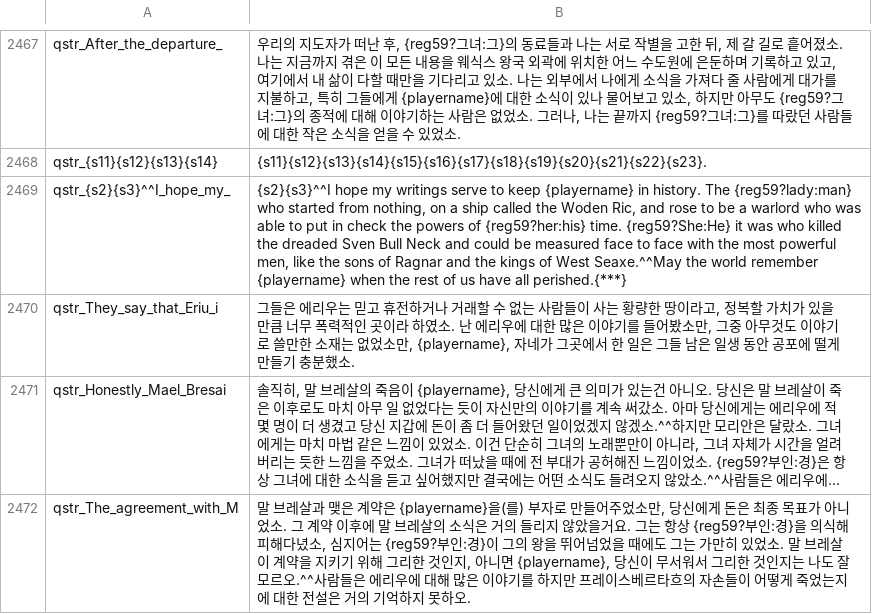
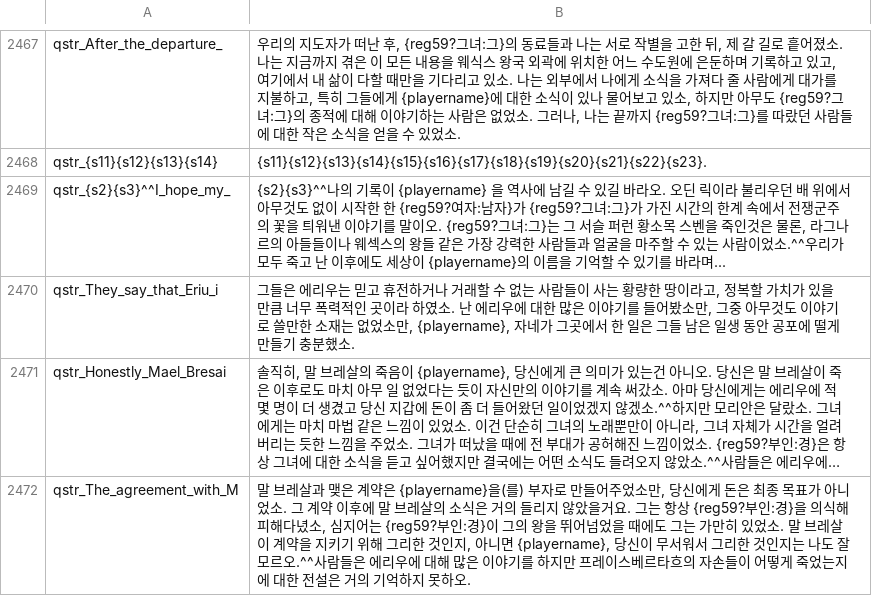
Before and after one commit to 21garam/MB_VikingConquest_R_Korean, a CSV file: languages/en/quick_strings.csv, drawn as a sheet; only a part is shown, gaps mark what is left out; long unchanged cells end in ….

Commit message:
캠페인 스크립트 번역 - 베다의 마지막 일기
- 베다의 마지막 일기

* 고생했다. 2021.03.21의 가람.

```diff
--- a/languages/en/quick_strings.csv
+++ b/languages/en/quick_strings.csv
@@ -2468,3 +2468,3 @@ qstr_After_the_departure_|우리의 지도자가 떠난 후, {reg59?그녀:그}
 qstr_{s11}{s12}{s13}{s14}|{s11}{s12}{s13}{s14}{s15}{s16}{s17}{s18}{s19}{s20}{s21}{s22}{s23}.
-qstr_{s2}{s3}^^I_hope_my_|{s2}{s3}^^I hope my writings serve to keep {playername} in history. The {reg59?lady:man} who started from nothing, on a ship called the Woden Ric, and rose to be a warlord who was able to put in check the powers of {reg59?her:his} time. {reg59?She:He} it was who killed the dreaded Sven Bull Neck and could be measured face to face with the most powerful men, like the sons of Ragnar and the kings of West Seaxe.^^May the world remember {playername} when the rest of us have all perished.{***}
+qstr_{s2}{s3}^^I_hope_my_|{s2}{s3}^^나의 기록이 {playername} 을 역사에 남길 수 있길 바라오. 오딘 릭이라 불리우던 배 위에서 아무것도 없이 시작한 한 {reg59?여자:남자}가 {reg59?그녀:그}가 가진 시간의 한계 속에서 전쟁군주의 꽃을 틔워낸 이야기를 말이오. {reg59?그녀:그}는 그 서슬 퍼런 황소목 스벤을 죽인것은 물론, 라그나르의 아들들이나 웨섹스의 왕들 같은 가장 강력한 사람들과 얼굴을 마주할 수 있는 사람이었소.^^우리가 모두 죽고 난 이후에도 세상이 {playername}의 이름을 기억할 수 있기를 바라며...
 qstr_They_say_that_Eriu_i|그들은 에리우는 믿고 휴전하거나 거래할 수 없는 사람들이 사는 황량한 땅이라고, 정복할 가치가 있을 만큼 너무 폭력적인 곳이라 하였소. 난 에리우에 대한 많은 이야기를 들어봤소만, 그중 아무것도 이야기로 쓸만한 소재는 없었소만, {playername}, 자네가 그곳에서 한 일은 그들 남은 일생 동안 공포에 떨게 만들기 충분했소.
```
